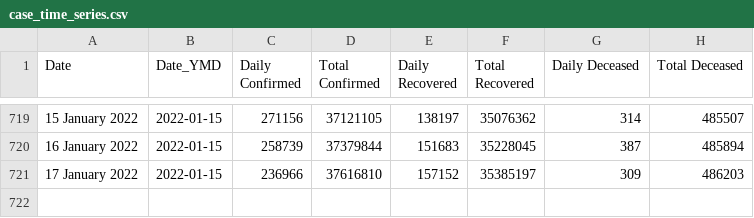
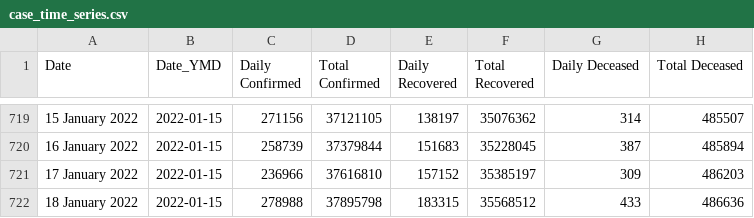
Before and after one commit to abhiramr/covid19bharat_data, a CSV file: csv/latest/case_time_series.csv, drawn as a sheet; only a part is shown, gaps mark what is left out; the diff names each change by its address in the sheet, - before the commit and + after, or states it on an @@ line.

Commit message:
data updated on - Wed Jan 19 00:40:58 IST 2022

```diff
--- a/csv/latest/case_time_series.csv
+++ b/csv/latest/case_time_series.csv
+row 722: 18 January 2022 | 2022-01-15 | 278988 | 37895798 | 183315 | 35568512 | 433 | 486636
```
